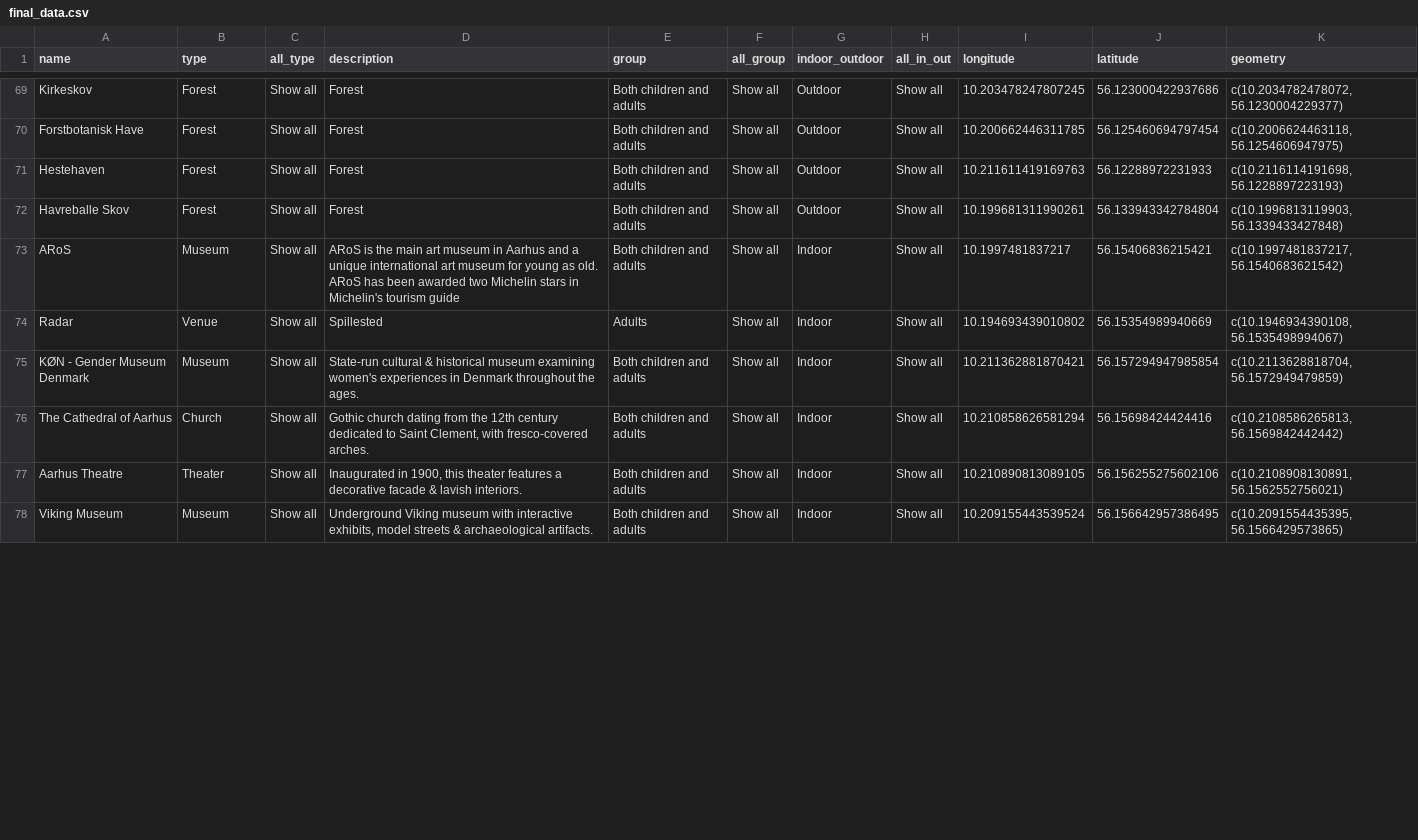
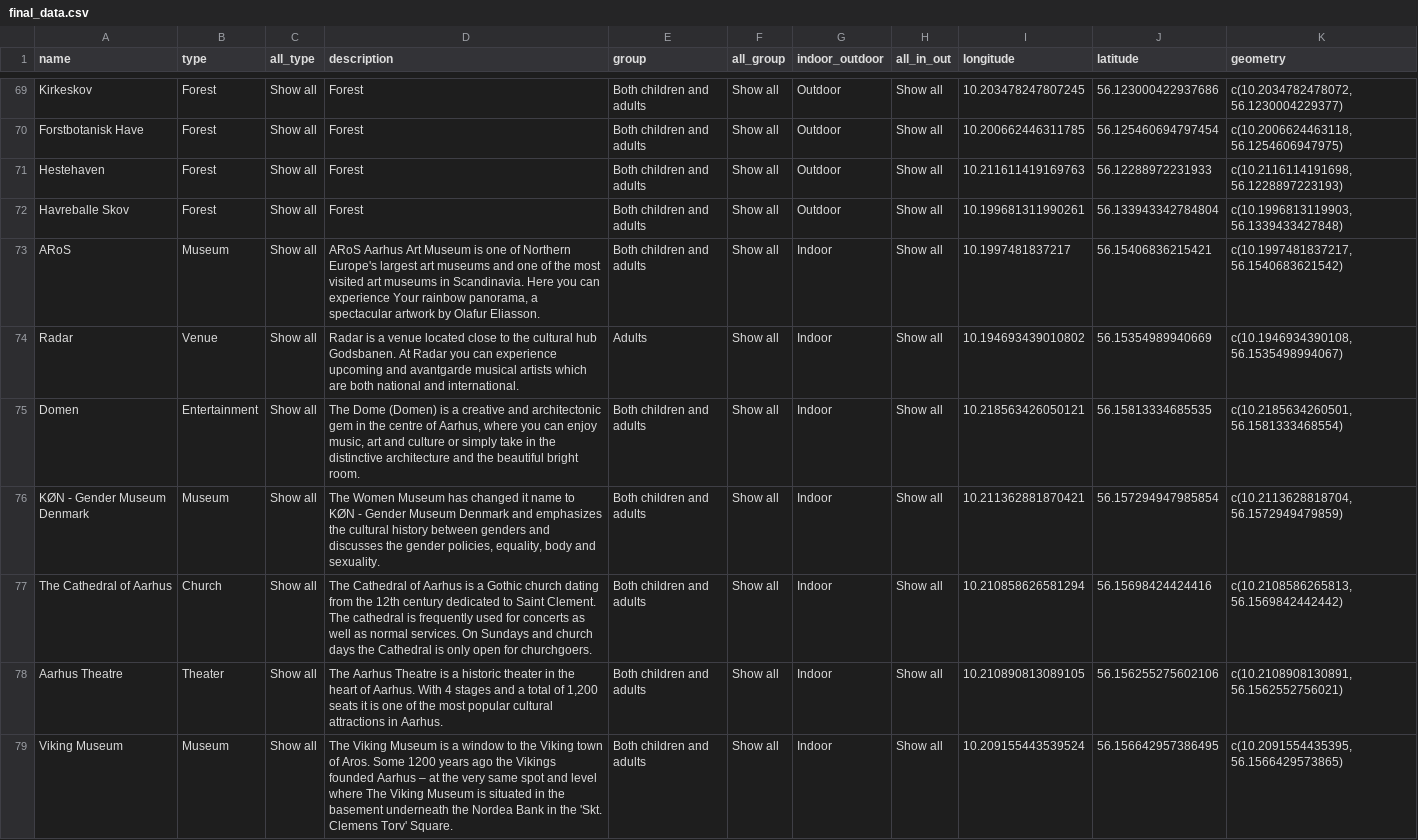
Before and after one commit to rikkeuldbaek/DiscoverAarhus, a CSV file: data/final_data.csv, drawn as a sheet; only a part is shown, gaps mark what is left out; the diff covers the shown part only.

Commit message:
new csv file push

```diff
--- a/data/final_data.csv
+++ b/data/final_data.csv
@@ -72,7 +72,8 @@ Hestehaven,Forest,Show all,Forest,Both children and adults,Show all,Outdoor,Show
 Havreballe Skov,Forest,Show all,Forest,Both children and adults,Show all,Outdoor,Show all,10.199681311990261,56.133943342784804,"c(10.1996813119903, 56.1339433427848)"
-ARoS,Museum,Show all,ARoS is the main art museum in Aarhus and a unique international art museum for young as old.  ARoS has been awarded two Michelin stars in Michelin's tourism guide,Both children and adults,Show all,Indoor,Show all,10.1997481837217,56.15406836215421,"c(10.1997481837217, 56.1540683621542)"
-Radar,Venue,Show all,Spillested,Adults,Show all,Indoor,Show all,10.194693439010802,56.15354989940669,"c(10.1946934390108, 56.1535498994067)"
-KØN - Gender Museum Denmark,Museum,Show all,State-run cultural & historical museum examining women's experiences in Denmark throughout the ages.,Both children and adults,Show all,Indoor,Show all,10.211362881870421,56.157294947985854,"c(10.2113628818704, 56.1572949479859)"
-The Cathedral of Aarhus,Church,Show all,"Gothic church dating from the 12th century dedicated to Saint Clement, with fresco-covered arches.",Both children and adults,Show all,Indoor,Show all,10.210858626581294,56.15698424424416,"c(10.2108586265813, 56.1569842442442)"
-Aarhus Theatre,Theater,Show all,"Inaugurated in 1900, this theater features a decorative facade & lavish interiors.",Both children and adults,Show all,Indoor,Show all,10.210890813089105,56.156255275602106,"c(10.2108908130891, 56.1562552756021)"
-Viking Museum,Museum,Show all,"Underground Viking museum with interactive exhibits, model streets & archaeological artifacts.",Both children and adults,Show all,Indoor,Show all,10.209155443539524,56.156642957386495,"c(10.2091554435395, 56.1566429573865)"
+ARoS,Museum,Show all,"ARoS Aarhus Art Museum is one of Northern Europe's largest art museums and one of the most visited art museums in Scandinavia. Here you can experience Your rainbow panorama, a spectacular artwork by Olafur Eliasson.",Both children and adults,Show all,Indoor,Show all,10.1997481837217,56.15406836215421,"c(10.1997481837217, 56.1540683621542)"
+Radar,Venue,Show all,Radar is a venue located close to the cultural hub Godsbanen. At Radar you can experience upcoming and avantgarde musical artists which are both national and international. ,Adults,Show all,Indoor,Show all,10.194693439010802,56.15354989940669,"c(10.1946934390108, 56.1535498994067)"
+Domen,Entertainment,Show all,"The Dome (Domen) is a creative and architectonic gem in the centre of Aarhus, where you can enjoy music, art and culture or simply take in the distinctive architecture and the beautiful bright room.",Both children and adults,Show all,Indoor,Show all,10.218563426050121,56.15813334685535,"c(10.2185634260501, 56.1581333468554)"
+KØN - Gender Museum Denmark,Museum,Show all,"The Women Museum has changed it name to KØN - Gender Museum Denmark and emphasizes the cultural history between genders and discusses the gender policies, equality, body and sexuality.",Both children and adults,Show all,Indoor,Show all,10.211362881870421,56.157294947985854,"c(10.2113628818704, 56.1572949479859)"
+The Cathedral of Aarhus,Church,Show all,The Cathedral of Aarhus is a Gothic church dating from the 12th century dedicated to Saint Clement. The cathedral is frequently used for concerts as well as normal services. On Sundays and church days the Cathedral is only open for churchgoers.,Both children and adults,Show all,Indoor,Show all,10.210858626581294,56.15698424424416,"c(10.2108586265813, 56.1569842442442)"
+Aarhus Theatre,Theater,Show all,"The Aarhus Theatre is a historic theater in the heart of Aarhus. With 4 stages and a total of 1,200 seats it is one of the most popular cultural attractions in Aarhus. ",Both children and adults,Show all,Indoor,Show all,10.210890813089105,56.156255275602106,"c(10.2108908130891, 56.1562552756021)"
+Viking Museum,Museum,Show all,The Viking Museum is a window to the Viking town of Aros. Some 1200 years ago the Vikings founded Aarhus – at the very same spot and level where The Viking Museum is situated in the basement underneath the Nordea Bank in the 'Skt. Clemens Torv' Square. ,Both children and adults,Show all,Indoor,Show all,10.209155443539524,56.156642957386495,"c(10.2091554435395, 56.1566429573865)"
```
Also changed, not shown: 2 added rows and 64 edited cells elsewhere in this file.
